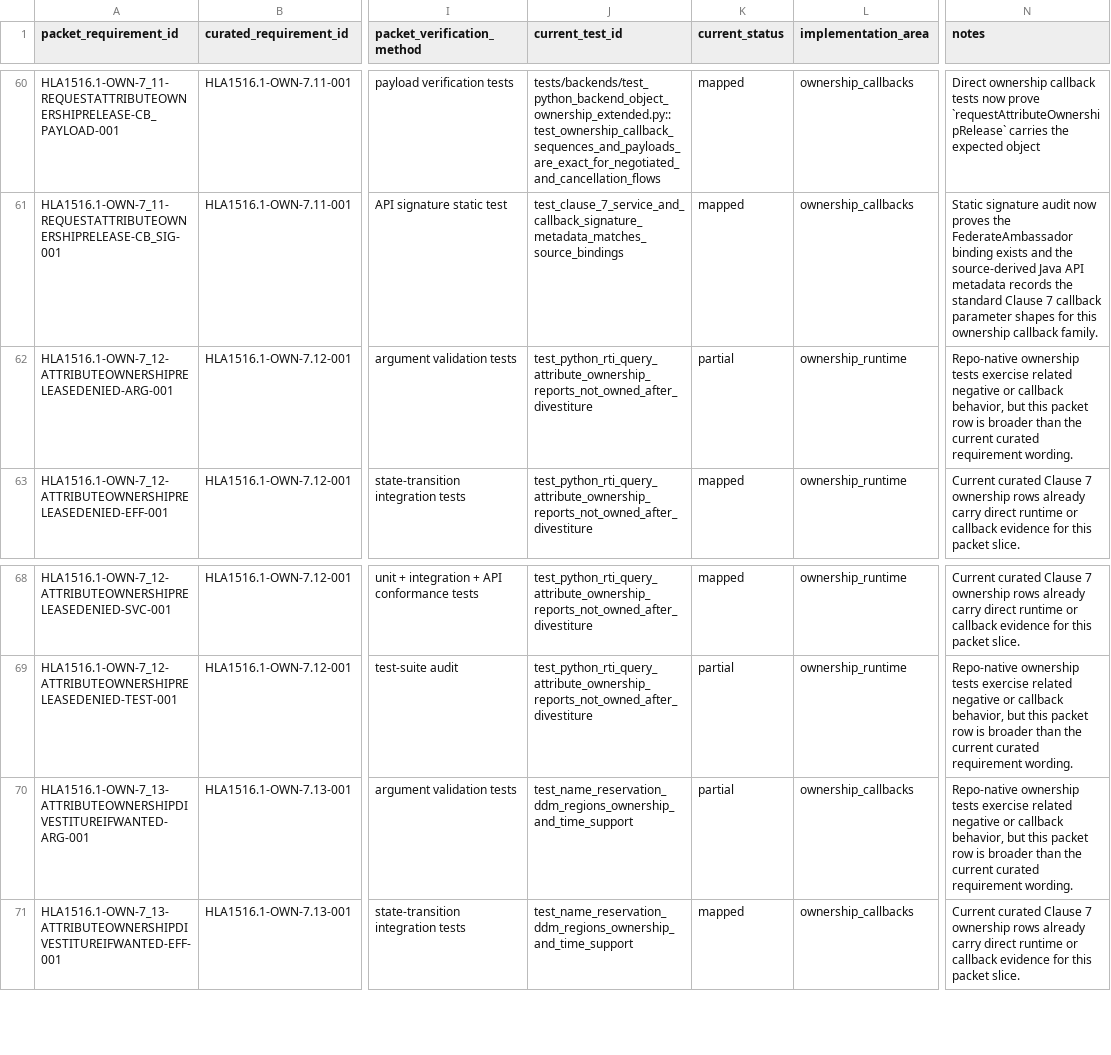
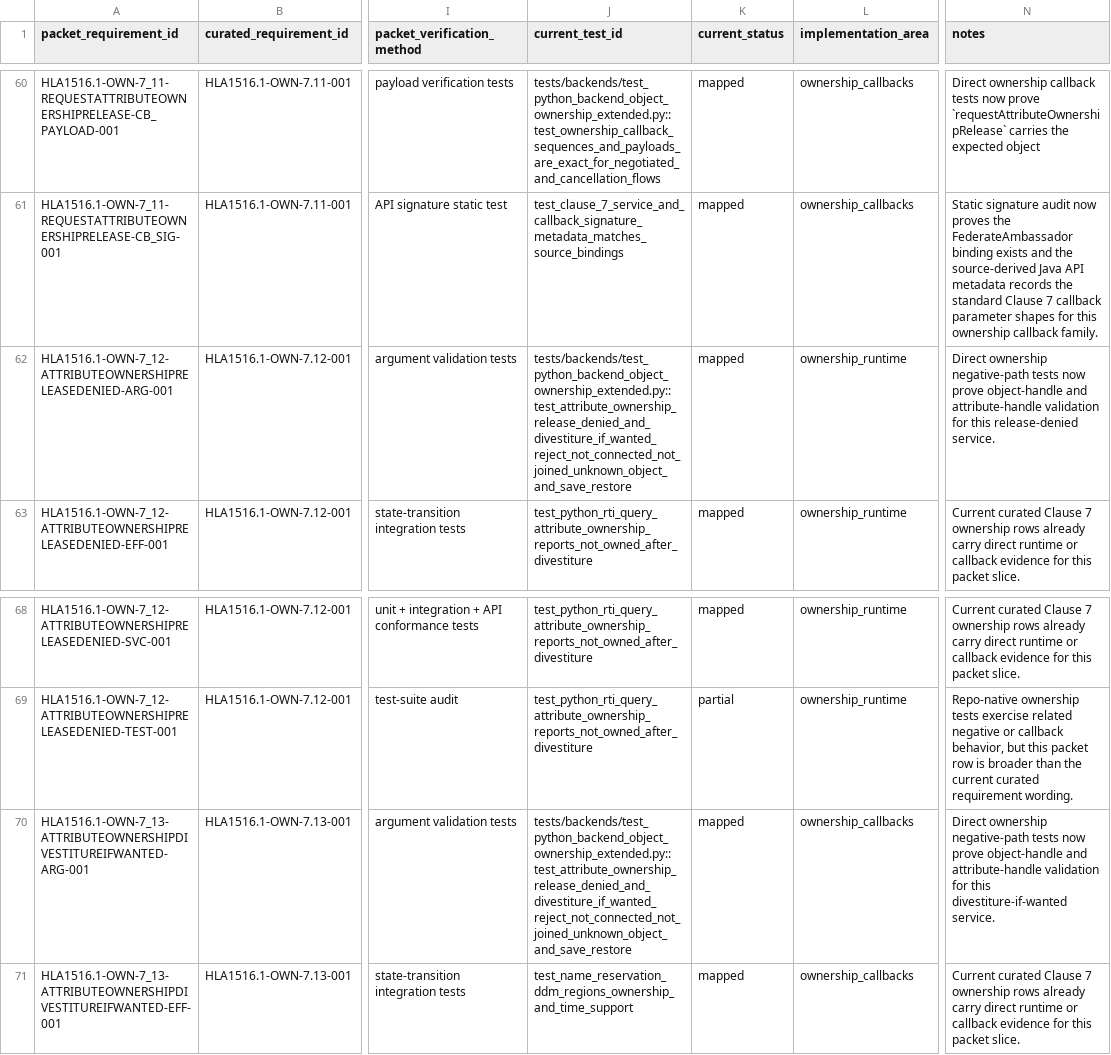
Before and after one commit to sheepfling/sturdy-broccoli, a CSV file: requirements/hla1516_1_clause_7_own_detailed_reconciliation.csv, drawn as a sheet; only a part is shown, gaps mark what is left out; the diff covers the shown part only; the diff names each change by its address in the sheet, - before the commit and + after, or states it on an @@ line.

Commit message:
Promote Clause 7 ownership argument coverage

```diff
--- a/requirements/hla1516_1_clause_7_own_detailed_reconciliation.csv
+++ b/requirements/hla1516_1_clause_7_own_detailed_reconciliation.csv
-J62 (current_test_id): test_python_rti_query_attribute_ownership_reports_not_owned_after_divestiture
+J62 (current_test_id): tests/backends/test_python_backend_object_ownership_extended.py::test_attribute_ownership_release_denied_and_divestiture_if_wanted_reject_not_connected_not_joined_unknown_object_and_save_restore
-K62 (current_status): partial
+K62 (current_status): mapped
-N62 (notes): Repo-native ownership tests exercise related negative or callback behavior, but this packet row is broader than the current curated requirement wording.
+N62 (notes): Direct ownership negative-path tests now prove object-handle and attribute-handle validation for this release-denied service.
-J70 (current_test_id): test_name_reservation_ddm_regions_ownership_and_time_support
+J70 (current_test_id): tests/backends/test_python_backend_object_ownership_extended.py::test_attribute_ownership_release_denied_and_divestiture_if_wanted_reject_not_connected_not_joined_unknown_object_and_save_restore
-K70 (current_status): partial
+K70 (current_status): mapped
-N70 (notes): Repo-native ownership tests exercise related negative or callback behavior, but this packet row is broader than the current curated requirement wording.
+N70 (notes): Direct ownership negative-path tests now prove object-handle and attribute-handle validation for this divestiture-if-wanted service.
```
Also changed, not shown: 15 edited cells elsewhere in this file, 1 other file.
